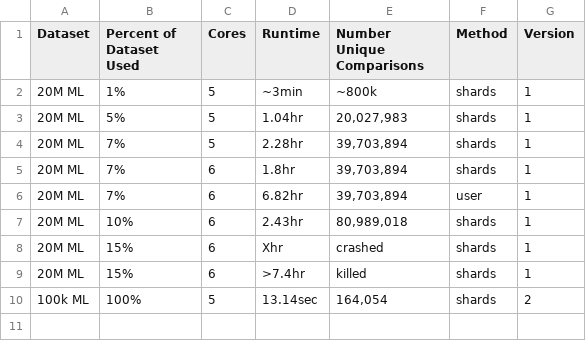
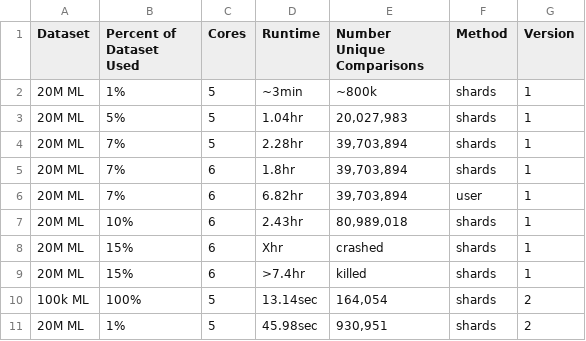
Before and after one commit to jacobmunson/RecommenderSystems, a CSV file: 20M ML Evaluation/ML 20M Pairwise Comparison Counts.csv, drawn as a sheet.

Commit message:
Update ML 20M Pairwise Comparison Counts.csv

```diff
--- a/20M ML Evaluation/ML 20M Pairwise Comparison Counts.csv
+++ b/20M ML Evaluation/ML 20M Pairwise Comparison Counts.csv
@@ -10 +10,2 @@ Dataset,Percent of Dataset Used,Cores,Runtime,Number Unique Comparisons,Method,V
 100k ML,100%,5,13.14sec,"164,054",shards,2
+20M ML,1%,5,45.98sec,"930,951",shards,2
```
